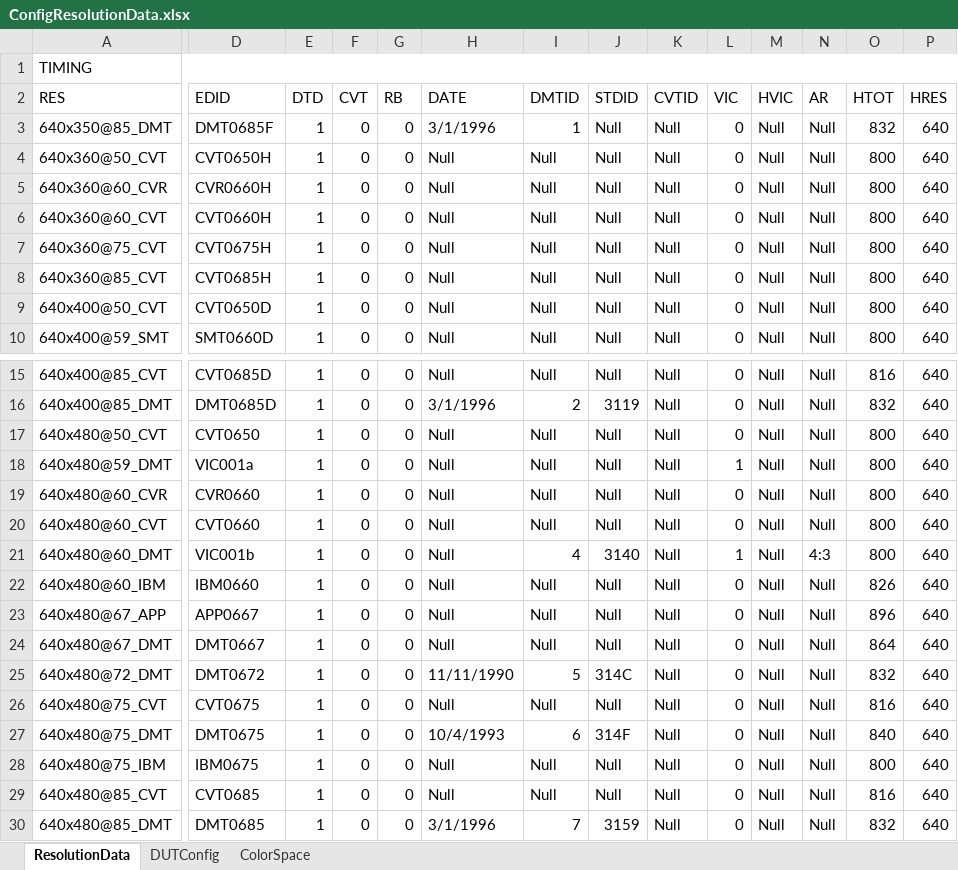
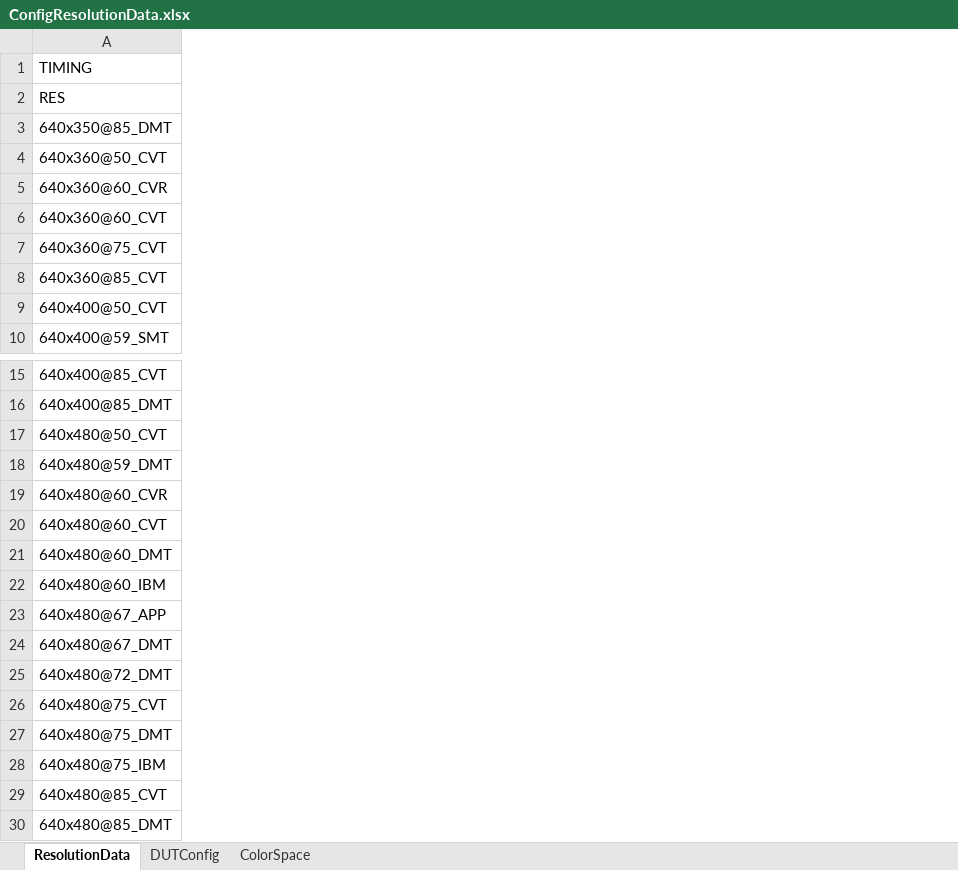
Before and after one commit to simondavier/hm_day, an Excel workbook: hdmi_hdbt_test_suite/ConfigResolutionData.xlsx, sheet ResolutionData, drawn as a sheet; only a part is shown, gaps mark what is left out; values as stored, in another font and other column widths than the file's, no cell formats; the diff covers the shown part only; the diff names each change by its address in the sheet, - before the commit and + after, or states it on an @@ line.

```diff
--- a/hdmi_hdbt_test_suite/ConfigResolutionData.xlsx (sheet ResolutionData)
+++ b/hdmi_hdbt_test_suite/ConfigResolutionData.xlsx (sheet ResolutionData)
@@ column D hidden, rows 2-10: EDID | DMT0685F | CVT0650H | CVR0660H | CVT0660H | CVT0675H | CVT0685H | CVT0650D | SMT0660D; rows 15-30: CVT0685D | DMT0685D | CVT0650 | VIC001a | CVR0660 | CVT0660 | VIC001b | IBM0660 | APP0667 | DMT0667 | DMT0672 | CVT0675 | DMT0675 | IBM0675 | CVT0685 | DMT0685 @@
@@ column E hidden, rows 2-10: DTD | 1 | 1 | 1 | 1 | 1 | 1 | 1 | 1; rows 15-30: all 1 @@
@@ column F hidden, rows 2-10: CVT | 0 | 0 | 0 | 0 | 0 | 0 | 0 | 0; rows 15-30: all 0 @@
@@ column G hidden, rows 2-10: RB | 0 | 0 | 0 | 0 | 0 | 0 | 0 | 0; rows 15-30: all 0 @@
@@ column H hidden, rows 2-10: DATE | 3/1/1996 | Null | Null | Null | Null | Null | Null | Null; rows 15-30: Null | 3/1/1996 | Null | Null | Null | Null | Null | Null | Null | Null | 11/11/1990 | Null | 10/4/1993 | Null | Null | 3/1/1996 @@
@@ column I hidden, rows 2-10: DMTID | 1 | Null | Null | Null | Null | Null | Null | Null; rows 15-30: Null | 2 | Null | Null | Null | Null | 4 | Null | Null | Null | 5 | Null | 6 | Null | Null | 7 @@
@@ column J hidden, rows 2-10: STDID | Null | Null | Null | Null | Null | Null | Null | Null; rows 15-30: Null | 3119 | Null | Null | Null | Null | 3140 | Null | Null | Null | 314C | Null | 314F | Null | Null | 3159 @@
@@ column K hidden, rows 2-10: CVTID | Null | Null | Null | Null | Null | Null | Null | Null; rows 15-30: all Null @@
@@ column L hidden, rows 2-10: VIC | 0 | 0 | 0 | 0 | 0 | 0 | 0 | 0; rows 15-30: 0 | 0 | 0 | 1 | 0 | 0 | 1 | 0 | 0 | 0 | 0 | 0 | 0 | 0 | 0 | 0 @@
@@ column M hidden, rows 2-10: HVIC | Null | Null | Null | Null | Null | Null | Null | Null; rows 15-30: all Null @@
@@ column N hidden, rows 2-10: AR | Null | Null | Null | Null | Null | Null | Null | Null; rows 15-30: Null | Null | Null | Null | Null | Null | 4:3 | Null | Null | Null | Null | Null | Null | Null | Null | Null @@
@@ column O hidden, rows 2-10: HTOT | 832 | 800 | 800 | 800 | 800 | 800 | 800 | 800; rows 15-30: 816 | 832 | 800 | 800 | 800 | 800 | 800 | 826 | 896 | 864 | 832 | 816 | 840 | 800 | 816 | 832 @@
@@ column P hidden, rows 2-10: HRES | 640 | 640 | 640 | 640 | 640 | 640 | 640 | 640; rows 15-30: all 640 @@
```
Also changed, not shown: 11 removed columns and 8 edited cells elsewhere in this sheet, sheet ColorSpace, sheet DUTConfig, cell formats, hidden cells, 2 other files.
